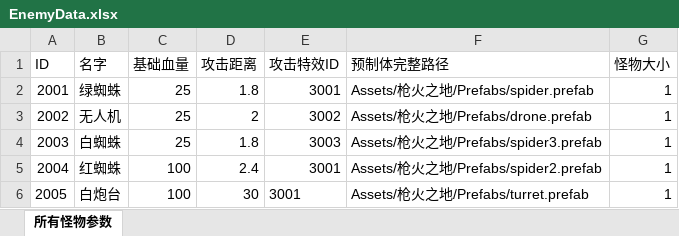
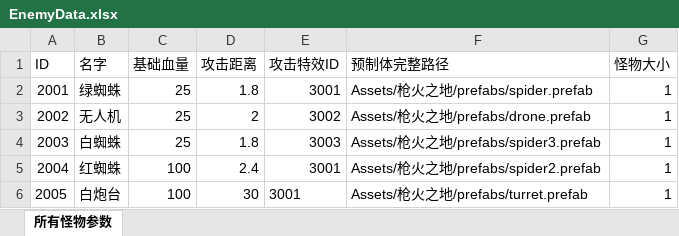
Before and after one commit to near2y/GFLandPro, an Excel workbook: Assets/RealFram/Data/Excel/EnemyData.xlsx, sheet 所有怪物参数, drawn as a sheet; values as stored, in another font and other column widths than the file's, no borders; the diff names each change by its address in the sheet, - before the commit and + after, or states it on an @@ line.

```diff
--- a/Assets/RealFram/Data/Excel/EnemyData.xlsx (sheet 所有怪物参数)
+++ b/Assets/RealFram/Data/Excel/EnemyData.xlsx (sheet 所有怪物参数)
-F2 (预制体完整路径): Assets/枪火之地/Prefabs/spider.prefab
+F2 (预制体完整路径): Assets/枪火之地/prefabs/spider.prefab
-F3 (预制体完整路径): Assets/枪火之地/Prefabs/drone.prefab
+F3 (预制体完整路径): Assets/枪火之地/prefabs/drone.prefab
-F4 (预制体完整路径): Assets/枪火之地/Prefabs/spider3.prefab
+F4 (预制体完整路径): Assets/枪火之地/prefabs/spider3.prefab
-F5 (预制体完整路径): Assets/枪火之地/Prefabs/spider2.prefab
+F5 (预制体完整路径): Assets/枪火之地/prefabs/spider2.prefab
-F6 (预制体完整路径): Assets/枪火之地/Prefabs/turret.prefab
+F6 (预制体完整路径): Assets/枪火之地/prefabs/turret.prefab
```
Also changed, not shown: 53 other files.
